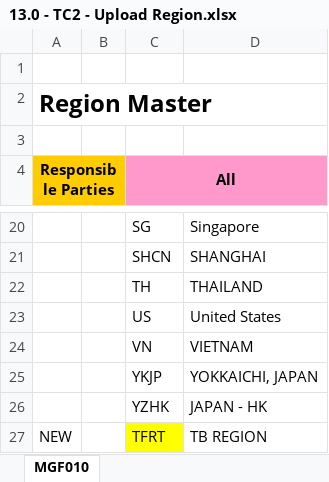
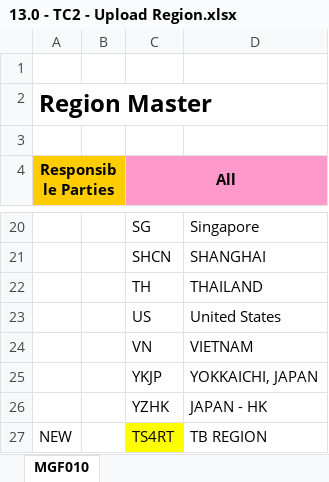
Before and after one commit to SyazwanTestBits/TTAP, an Excel workbook: Excel Files/Scenario 13/TC001/13.0 - TC2 - Upload Region.xlsx, sheet MGF010, drawn as a sheet; only a part is shown, gaps mark what is left out; values as stored, in another font and other column widths than the file's, no borders; the diff names each change by its address in the sheet, - before the commit and + after, or states it on an @@ line.

```diff
--- a/Excel Files/Scenario 13/TC001/13.0 - TC2 - Upload Region.xlsx (sheet MGF010)
+++ b/Excel Files/Scenario 13/TC001/13.0 - TC2 - Upload Region.xlsx (sheet MGF010)
-C27 (All): TFRT
+C27 (All): TS4RT
```
Also changed, not shown: Excel Files/Scenario 13/TC001/13.0 - TC3 - Upload State.xlsx, Excel Files/Scenario 13/TC001/13.0 - TC5 - Upload Container Type.xlsx, 9 other files.
